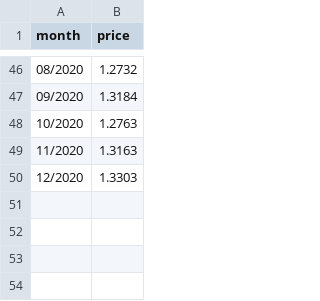
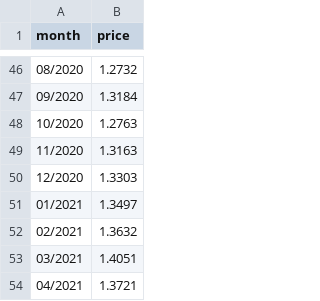
Before and after one commit to KapJI/capital-gains-calculator, a CSV file: GBP_USD_monthly_history.csv, drawn as a sheet; only a part is shown, gaps mark what is left out.

Commit message:
update 2020/21 prices (#9)
* update 2021 prices

* use dict for allowance

* Update calc.py

Co-authored-by: Ruslan Sayfutdinov <ruslan@sayfutdinov.com>

```diff
--- a/GBP_USD_monthly_history.csv
+++ b/GBP_USD_monthly_history.csv
@@ -50 +50,5 @@ month,price
 12/2020,1.3303
+01/2021,1.3497
+02/2021,1.3632
+03/2021,1.4051
+04/2021,1.3721
```
Also changed, not shown: initial_prices.csv, 1 other file.
